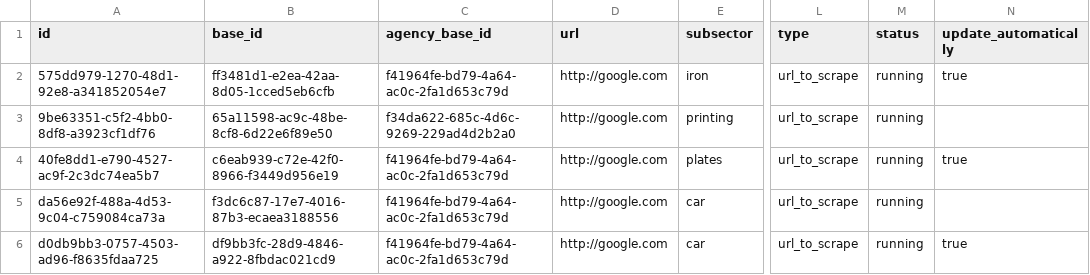
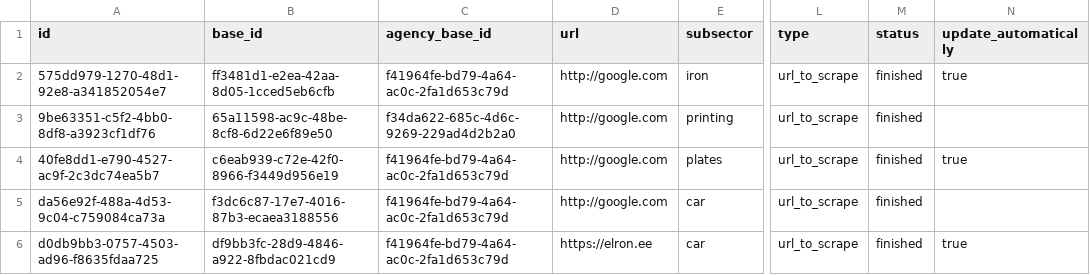
Before and after one commit to MindTitan/Common-Knowledge, a CSV file: DSL/Liquibase/data/test-fixtures/source.csv, drawn as a sheet; only a part is shown, gaps mark what is left out; the diff names each change by its address in the sheet, - before the commit and + after, or states it on an @@ line.

Commit message:
finished scheduler

```diff
--- a/DSL/Liquibase/data/test-fixtures/source.csv
+++ b/DSL/Liquibase/data/test-fixtures/source.csv
-M2:M6 (status): running
+M2:M6 (status): finished
-D6 (url): http://google.com
+D6 (url): https://elron.ee
```
Also changed, not shown: 10 other files.
